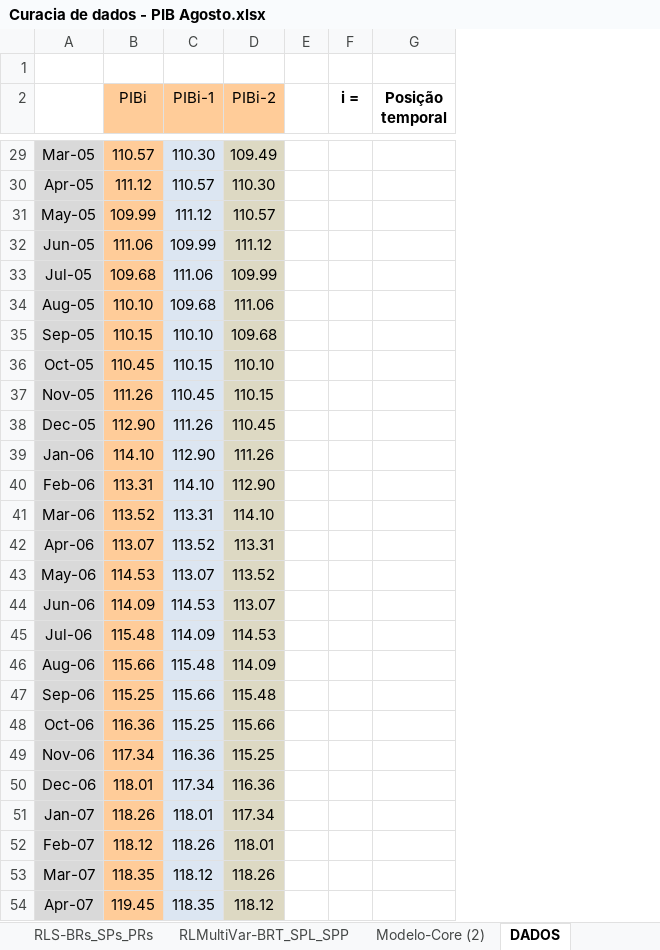
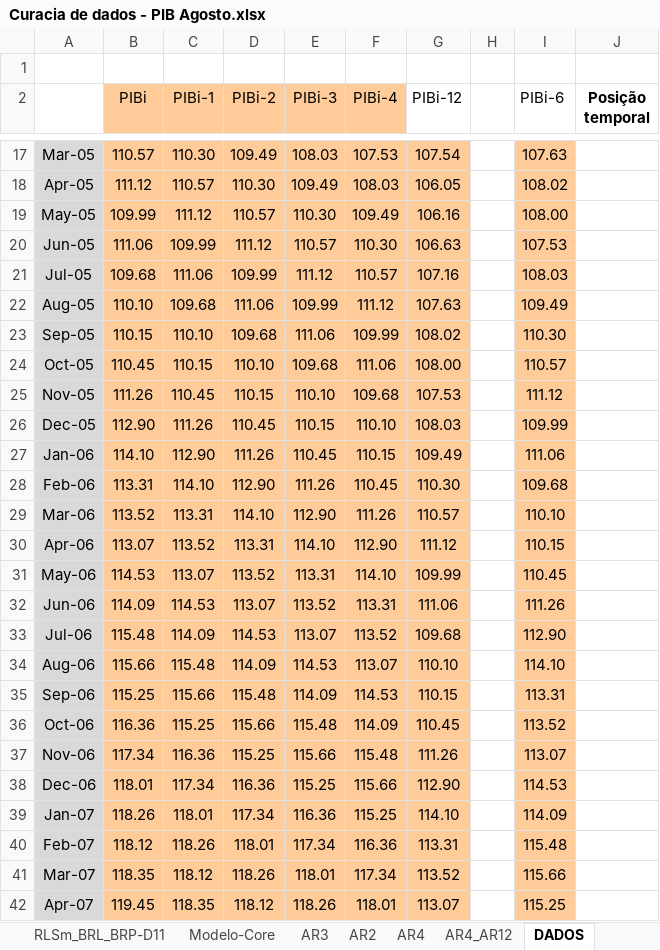
Before and after one commit to alijackson/Big-Data_Fiap, an Excel workbook: aula03/Curacia de dados - PIB Agosto.xlsx, sheet DADOS, drawn as a sheet; only a part is shown, gaps mark what is left out; values as stored, in another font and other column widths than the file's, no borders; removed rows and columns are numbered as before the commit, all else as after; the diff covers the shown part only; the diff names each change by its address in the sheet, - before the commit and + after, or states it on an @@ line.

Commit message:
Modelo Excel 	Entender melhor como funciona o pacote do R 	Atraves do excel.

```diff
--- a/aula03/Curacia de dados - PIB Agosto.xlsx (sheet DADOS)
+++ b/aula03/Curacia de dados - PIB Agosto.xlsx (sheet DADOS)
-sheet tab: Modelo-Core (2)
+sheet tab: Modelo-Core
+sheet tab: RLSm_BRL_BRP-D11
+sheet tab: AR3
+sheet tab: AR2
+sheet tab: AR4
+sheet tab: AR4_AR12
+column E (PIBi-3), rows 17-42: 108.03 | 109.49 | 110.30 | 110.57 | 111.12 | 109.99 | 111.06 | 109.68 | 110.10 | 110.15 | 110.45 | 111.26 | 112.90 | 114.10 | 113.31 | 113.52 | 113.07 | 114.53 | 114.09 | 115.48 | 115.66 | 115.25 | 116.36 | 117.34 | 118.01 | 118.26
+column F (PIBi-4), rows 17-42: 107.53 | 108.03 | 109.49 | 110.30 | 110.57 | 111.12 | 109.99 | 111.06 | 109.68 | 110.10 | 110.15 | 110.45 | 111.26 | 112.90 | 114.10 | 113.31 | 113.52 | 113.07 | 114.53 | 114.09 | 115.48 | 115.66 | 115.25 | 116.36 | 117.34 | 118.01
+column G (PIBi-12), rows 17-42: 107.54 | 106.05 | 106.16 | 106.63 | 107.16 | 107.63 | 108.02 | 108.00 | 107.53 | 108.03 | 109.49 | 110.30 | 110.57 | 111.12 | 109.99 | 111.06 | 109.68 | 110.10 | 110.15 | 110.45 | 111.26 | 112.90 | 114.10 | 113.31 | 113.52 | 113.07
-column F (i =), empty
+column I (PIBi-6), rows 17-42: 107.63 | 108.02 | 108.00 | 107.53 | 108.03 | 109.49 | 110.30 | 110.57 | 111.12 | 109.99 | 111.06 | 109.68 | 110.10 | 110.15 | 110.45 | 111.26 | 112.90 | 114.10 | 113.31 | 113.52 | 113.07 | 114.53 | 114.09 | 115.48 | 115.66 | 115.25
-C17:C42 fill: #DCE6F2
+C17:C42 fill: #FFCC99
-D17:D42 fill: #DDD9C3
+D17:D42 fill: #FFCC99
```
Also changed, not shown: 49 removed rows, 32 edited cells and cell formats elsewhere in this sheet, sheet Modelo-Core, sheet RLS-BRL_BRP, other sheet tabs, formulas that keep their value.
